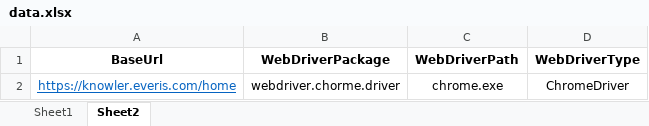
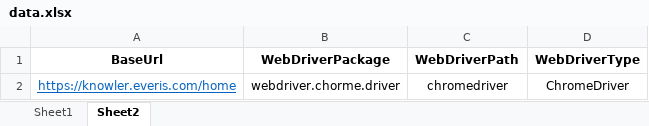
Before and after one commit to alexVarela01/test_engine_jar, an Excel workbook: data.xlsx, sheet Sheet2, drawn as a sheet; values as stored, in another font and other column widths than the file's, no borders; the diff names each change by its address in the sheet, - before the commit and + after, or states it on an @@ line.

Commit message:
aaaa

```diff
--- a/data.xlsx (sheet Sheet2)
+++ b/data.xlsx (sheet Sheet2)
-C2 (WebDriverPath): chrome.exe
+C2 (WebDriverPath): chromedriver
```
